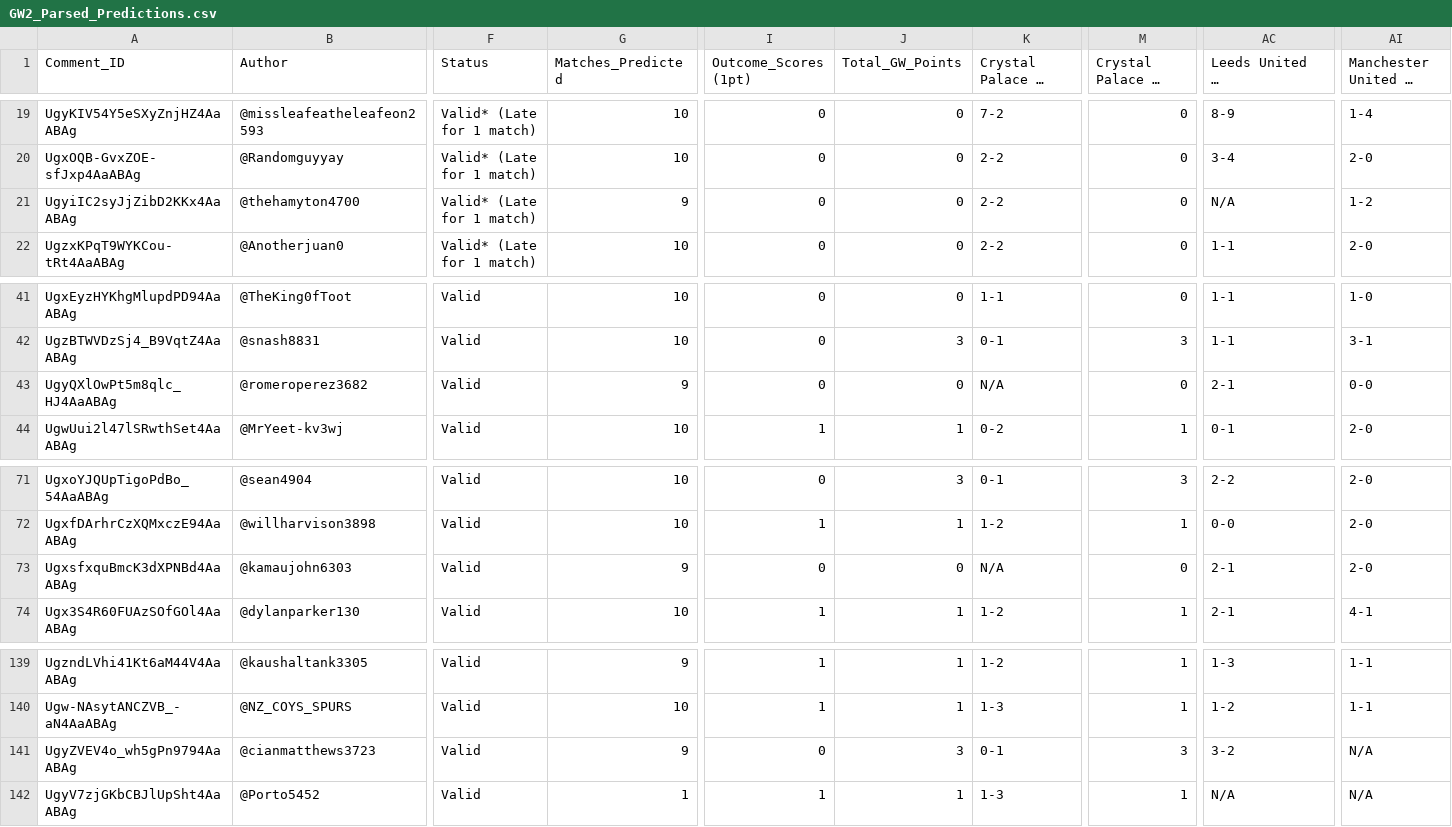
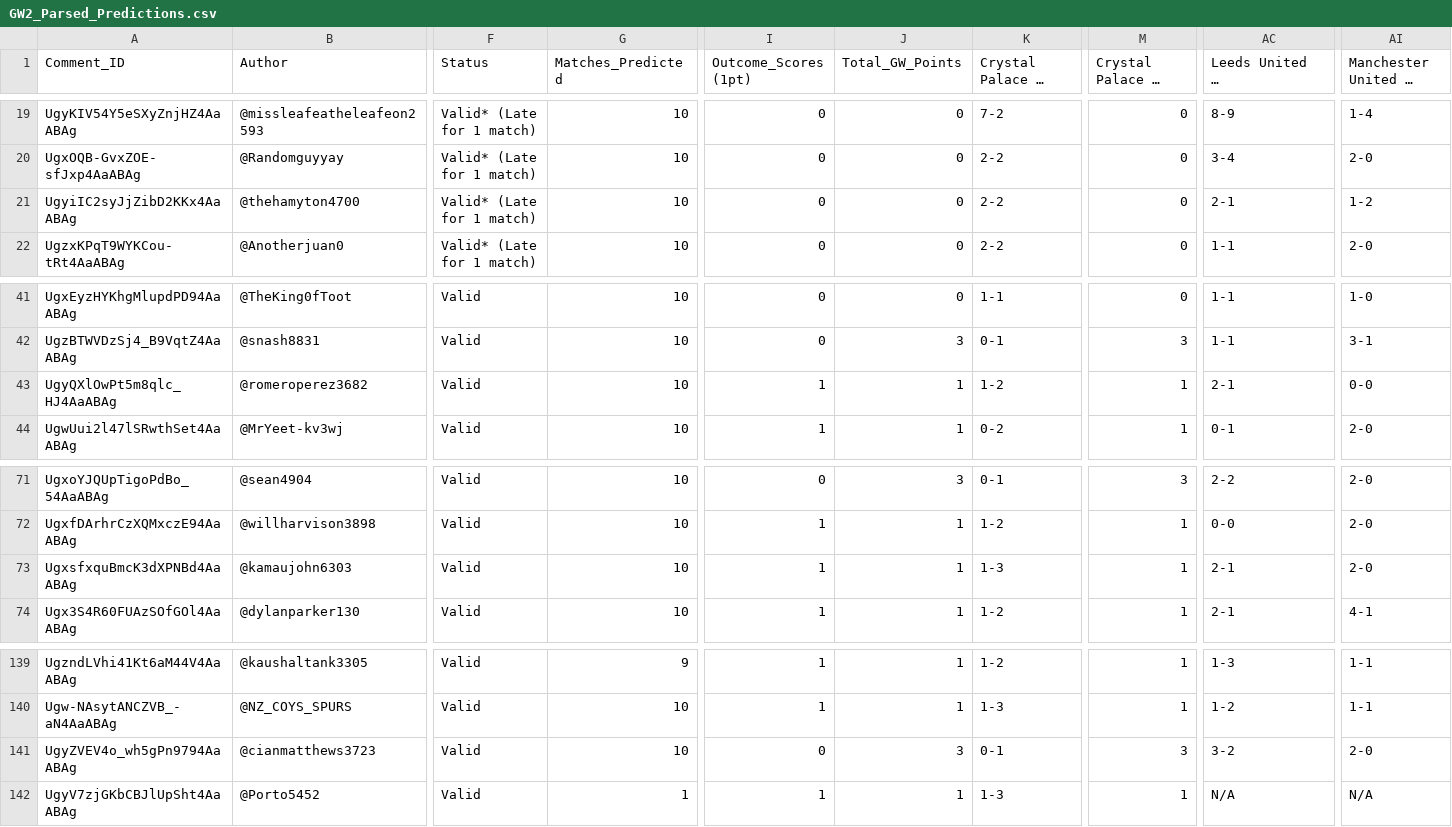
Before and after one commit to AviBomb/premier-league-predictions-tracker, a CSV file: exports/GW2_Parsed_Predictions.csv, drawn as a sheet; only a part is shown, gaps mark what is left out; long unchanged cells end in …; the diff names each change by its address in the sheet, - before the commit and + after, or states it on an @@ line.

```diff
--- a/exports/GW2_Parsed_Predictions.csv
+++ b/exports/GW2_Parsed_Predictions.csv
-G21 (Matches_Predicted): 9
+G21 (Matches_Predicted): 10
-AC21 (Leeds United vs Brentford_Pred): N/A
+AC21 (Leeds United vs Brentford_Pred): 2-1
-G43 (Matches_Predicted): 9
+G43 (Matches_Predicted): 10
-I43 (Outcome_Scores (1pt)): 0
+I43 (Outcome_Scores (1pt)): 1
-J43 (Total_GW_Points): 0
+J43 (Total_GW_Points): 1
-K43: N/A
+K43: 1-2
-M43: 0
+M43: 1
-G73 (Matches_Predicted): 9
+G73 (Matches_Predicted): 10
-I73 (Outcome_Scores (1pt)): 0
+I73 (Outcome_Scores (1pt)): 1
-J73 (Total_GW_Points): 0
+J73 (Total_GW_Points): 1
-K73: N/A
+K73: 1-3
-M73: 0
+M73: 1
-G141 (Matches_Predicted): 9
+G141 (Matches_Predicted): 10
-AI141: N/A
+AI141: 2-0
```
Also changed, not shown: exports/Cumulative_Leaderboard.csv, 6 other files.
